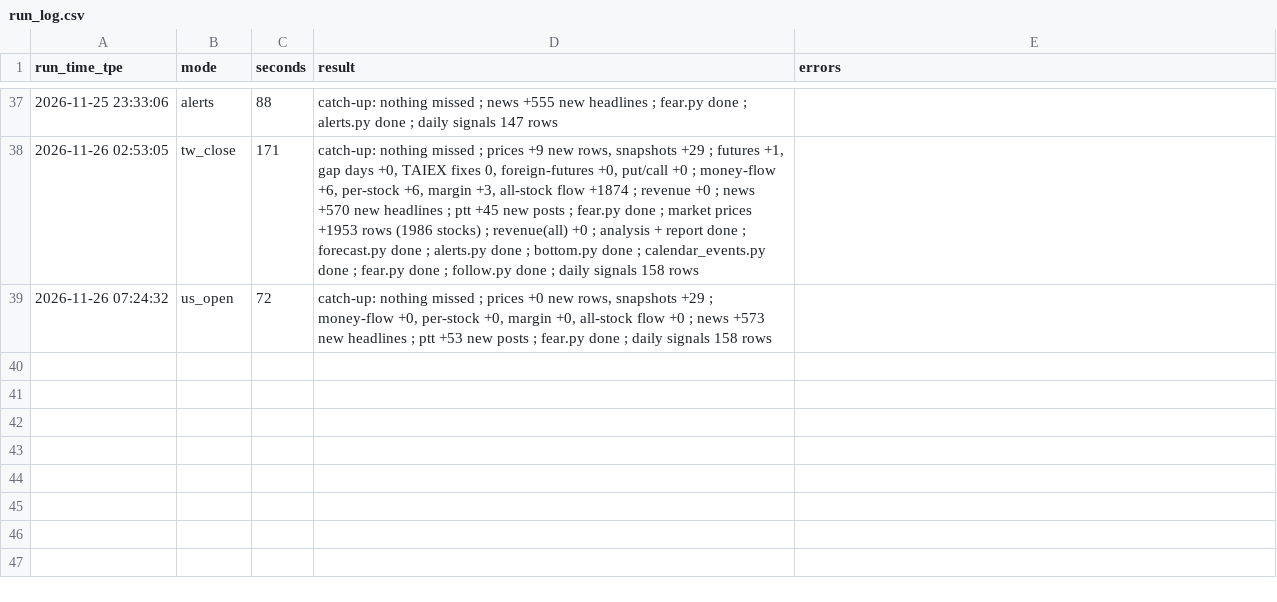
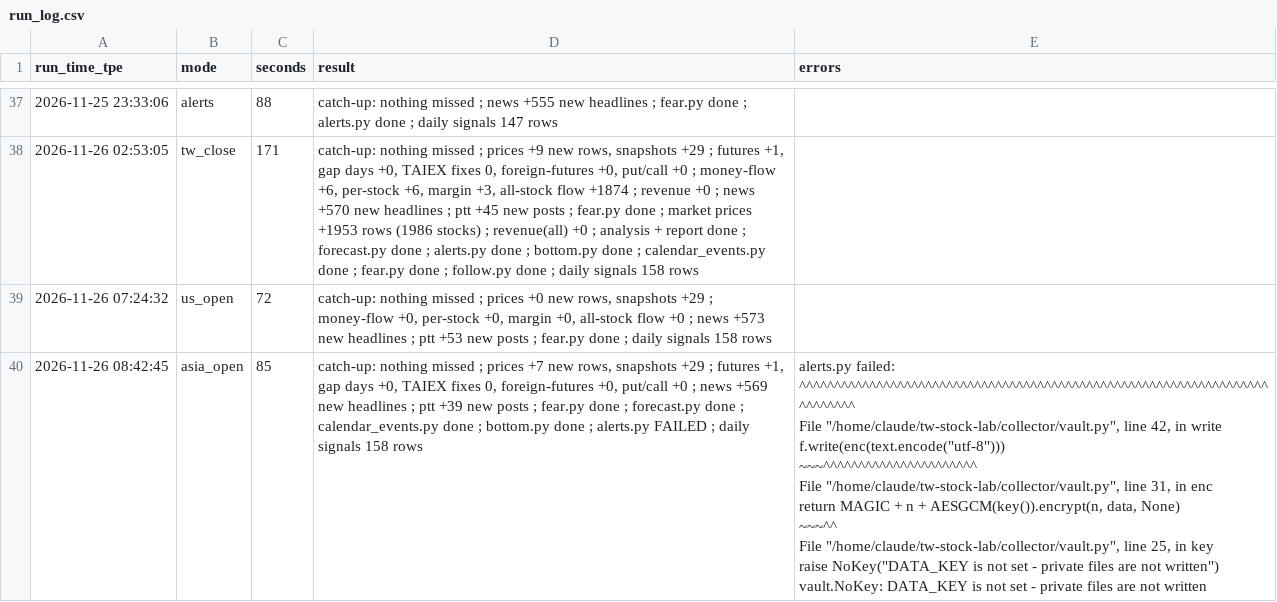
Before and after one commit to simpletechsa/data-notes, a CSV file: data/run_log.csv, drawn as a sheet; only a part is shown, gaps mark what is left out; ↵ is a line break in a cell; the diff names each change by its address in the sheet, - before the commit and + after, or states it on an @@ line.

```diff
--- a/data/run_log.csv
+++ b/data/run_log.csv
+row 40: 2026-11-26 08:42:45 | asia_open | 85 | catch-up: nothing missed ; prices +7 new rows, snapshots +29 ; futures +1, gap days +0, TAIEX fixes 0, foreign-futures +0, put/call +0 ; news +569 new headlines ; ptt +39 new posts ; fear.py done ; forecast.py done ; calendar_events.py done ; bottom.py done ; alerts.py FAILED ; daily signals 158 rows | alerts.py failed: ^^^^^^^^^^^^^^^^^^^^^^^^^^^^^^^^^^^^^^^^^^^^^^^^^^^^^^^^^^^^^^^^^^^^^^^^^^^ ↵ File "/home/claude/tw-stock-lab/collector/vault.py", line 42, in write ↵ f.write(enc(text.encode("utf-8"))) ↵ ~~~^^^^^^^^^^^^^^^^^^^^^^ ↵ File "/home/claude/tw-stock-lab/collector/vault.py", line 31, in enc ↵ return MAGIC + n + AESGCM(key()).encrypt(n, data, None) ↵ ~~~^^ ↵ File "/home/claude/tw-stock-lab/collector/vault.py", line 25, in key ↵ raise NoKey("DATA_KEY is not set - private files are not written") ↵ vault.NoKey: DATA_KEY is not set - private files are not written
```
Also changed, not shown: data/daily_signals.csv, data/futures/tx_front.csv, 6 other files.
